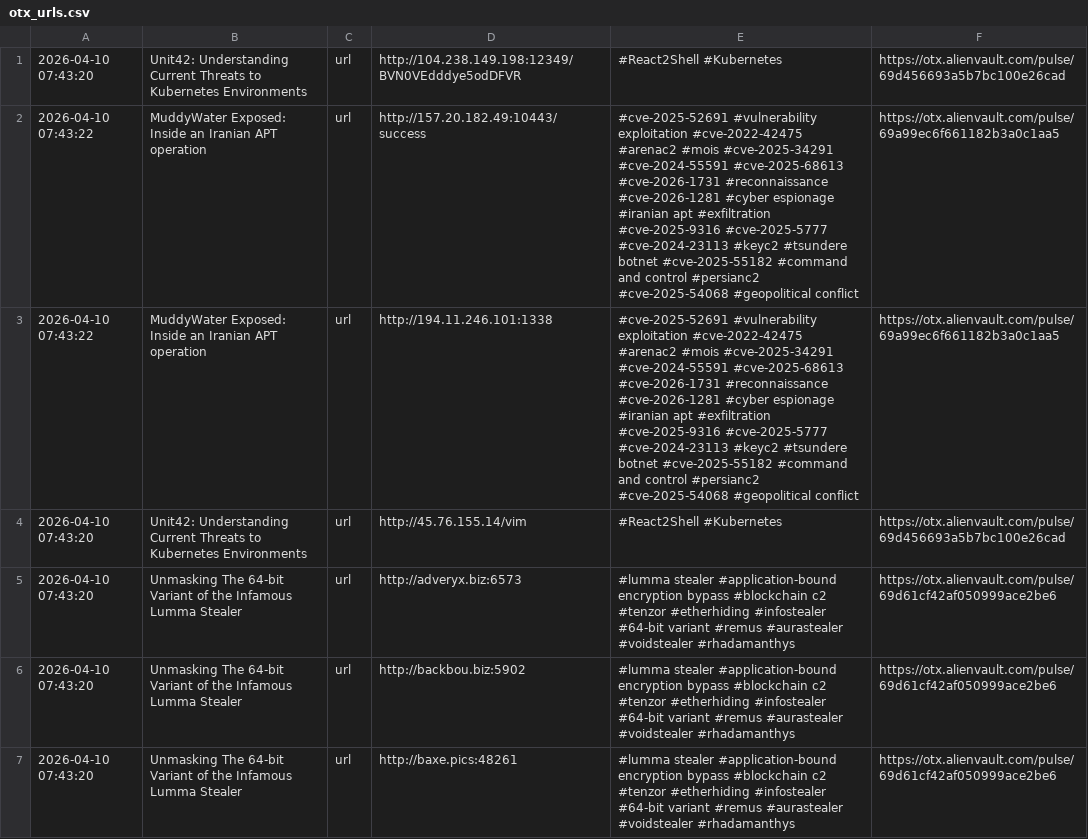
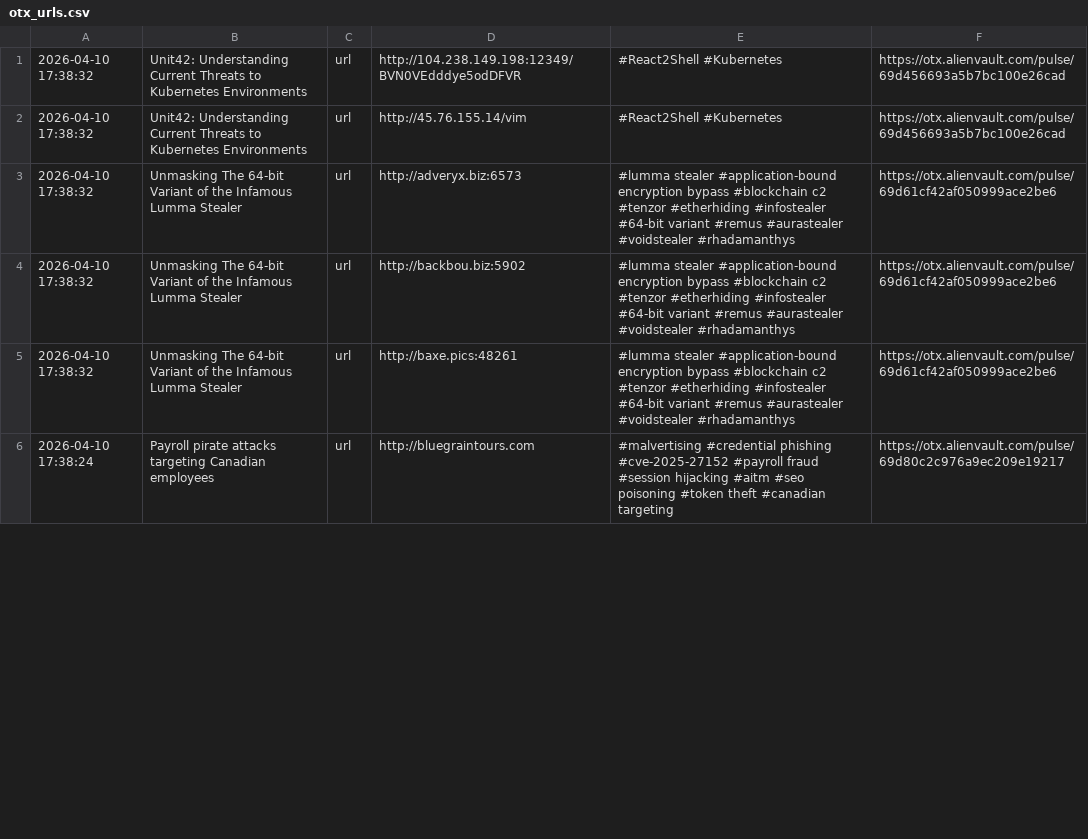
Before and after one commit to 0xShun/Threat-Intel-Data-Pipeline, a CSV file: reports/otx_urls.csv, drawn as a sheet; only a part is shown; the diff covers the shown part only.

```diff
--- a/reports/otx_urls.csv
+++ b/reports/otx_urls.csv
@@ -1,7 +1,6 @@
-2026-04-10 07:43:20,Unit42: Understanding Current Threats to Kubernetes Environments,url,http://104.238.149.198:12349/BVN0VEdddye5odDFVR,#React2Shell #Kubernetes,https://otx.alienvault.com/pulse/69d456693a5b7bc100e26cad
-2026-04-10 07:43:22,MuddyWater Exposed: Inside an Iranian APT operation,url,http://157.20.182.49:10443/success,#cve-2025-52691 #vulnerability exploitation #cve-2022-42475 #arenac2 #mois #cve-2025-34291 #cve-2024-55591 #cve-2025-68613 #cve-2026-1731 #reconnaissance #cve-2026-1281 #cyber espionage #iranian apt #exfiltration #cve-2025-9316 #cve-2025-5777 #cve-2024-23113 #keyc2 #tsundere botnet #cve-2025-55182 #command and control #persianc2 #cve-2025-54068 #geopolitical conflict,https://otx.alienvault.com/pulse/69a99ec6f661182b3a0c1aa5
-2026-04-10 07:43:22,MuddyWater Exposed: Inside an Iranian APT operation,url,http://194.11.246.101:1338,#cve-2025-52691 #vulnerability exploitation #cve-2022-42475 #arenac2 #mois #cve-2025-34291 #cve-2024-55591 #cve-2025-68613 #cve-2026-1731 #reconnaissance #cve-2026-1281 #cyber espionage #iranian apt #exfiltration #cve-2025-9316 #cve-2025-5777 #cve-2024-23113 #keyc2 #tsundere botnet #cve-2025-55182 #command and control #persianc2 #cve-2025-54068 #geopolitical conflict,https://otx.alienvault.com/pulse/69a99ec6f661182b3a0c1aa5
-2026-04-10 07:43:20,Unit42: Understanding Current Threats to Kubernetes Environments,url,http://45.76.155.14/vim,#React2Shell #Kubernetes,https://otx.alienvault.com/pulse/69d456693a5b7bc100e26cad
-2026-04-10 07:43:20,Unmasking The 64-bit Variant of the Infamous Lumma Stealer,url,http://adveryx.biz:6573,#lumma stealer #application-bound encryption bypass #blockchain c2 #tenzor #etherhiding #infostealer #64-bit variant #remus #aurastealer #voidstealer #rhadamanthys,https://otx.alienvault.com/pulse/69d61cf42af050999ace2be6
-2026-04-10 07:43:20,Unmasking The 64-bit Variant of the Infamous Lumma Stealer,url,http://backbou.biz:5902,#lumma stealer #application-bound encryption bypass #blockchain c2 #tenzor #etherhiding #infostealer #64-bit variant #remus #aurastealer #voidstealer #rhadamanthys,https://otx.alienvault.com/pulse/69d61cf42af050999ace2be6
-2026-04-10 07:43:20,Unmasking The 64-bit Variant of the Infamous Lumma Stealer,url,http://baxe.pics:48261,#lumma stealer #application-bound encryption bypass #blockchain c2 #tenzor #etherhiding #infostealer #64-bit variant #remus #aurastealer #voidstealer #rhadamanthys,https://otx.alienvault.com/pulse/69d61cf42af050999ace2be6
+2026-04-10 17:38:32,Unit42: Understanding Current Threats to Kubernetes Environments,url,http://104.238.149.198:12349/BVN0VEdddye5odDFVR,#React2Shell #Kubernetes,https://otx.alienvault.com/pulse/69d456693a5b7bc100e26cad
+2026-04-10 17:38:32,Unit42: Understanding Current Threats to Kubernetes Environments,url,http://45.76.155.14/vim,#React2Shell #Kubernetes,https://otx.alienvault.com/pulse/69d456693a5b7bc100e26cad
+2026-04-10 17:38:32,Unmasking The 64-bit Variant of the Infamous Lumma Stealer,url,http://adveryx.biz:6573,#lumma stealer #application-bound encryption bypass #blockchain c2 #tenzor #etherhiding #infostealer #64-bit variant #remus #aurastealer #voidstealer #rhadamanthys,https://otx.alienvault.com/pulse/69d61cf42af050999ace2be6
+2026-04-10 17:38:32,Unmasking The 64-bit Variant of the Infamous Lumma Stealer,url,http://backbou.biz:5902,#lumma stealer #application-bound encryption bypass #blockchain c2 #tenzor #etherhiding #infostealer #64-bit variant #remus #aurastealer #voidstealer #rhadamanthys,https://otx.alienvault.com/pulse/69d61cf42af050999ace2be6
+2026-04-10 17:38:32,Unmasking The 64-bit Variant of the Infamous Lumma Stealer,url,http://baxe.pics:48261,#lumma stealer #application-bound encryption bypass #blockchain c2 #tenzor #etherhiding #infostealer #64-bit variant #remus #aurastealer #voidstealer #rhadamanthys,https://otx.alienvault.com/pulse/69d61cf42af050999ace2be6
+2026-04-10 17:38:24,Payroll pirate attacks targeting Canadian employees,url,http://bluegraintours.com,#malvertising #credential phishing #cve-2025-27152 #payroll fraud #session hijacking #aitm #seo poisoning #token theft #canadian targeting,https://otx.alienvault.com/pulse/69d80c2c976a9ec209e19217
```
Also changed, not shown: 3 added rows, 6 removed rows and 56 edited cells elsewhere in this file, reports/scored_domains.csv, reports/scored_ips.csv, 18 other files.
